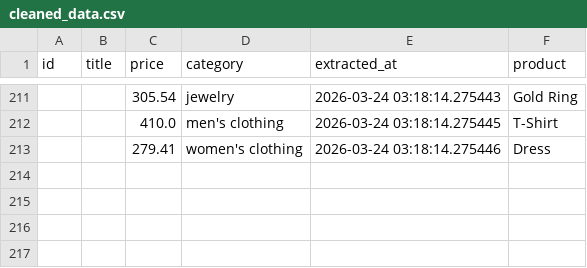
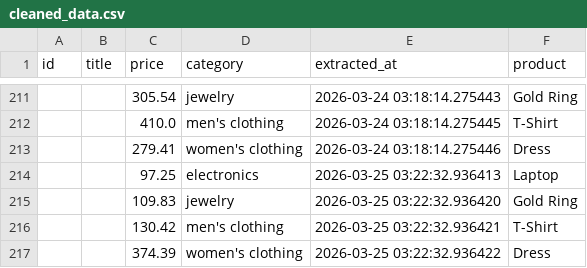
Before and after one commit to krithic616/ecommerce-price-pipeline, a CSV file: data/cleaned_data.csv, drawn as a sheet; only a part is shown, gaps mark what is left out.

```diff
--- a/data/cleaned_data.csv
+++ b/data/cleaned_data.csv
@@ -213 +213,5 @@ id,title,price,category,extracted_at,product
 ,,279.41,women's clothing,2026-03-24 03:18:14.275446,Dress
+,,97.25,electronics,2026-03-25 03:22:32.936413,Laptop
+,,109.83,jewelry,2026-03-25 03:22:32.936420,Gold Ring
+,,130.42,men's clothing,2026-03-25 03:22:32.936421,T-Shirt
+,,374.39,women's clothing,2026-03-25 03:22:32.936422,Dress
```
Also changed, not shown: data/raw_data.csv.
